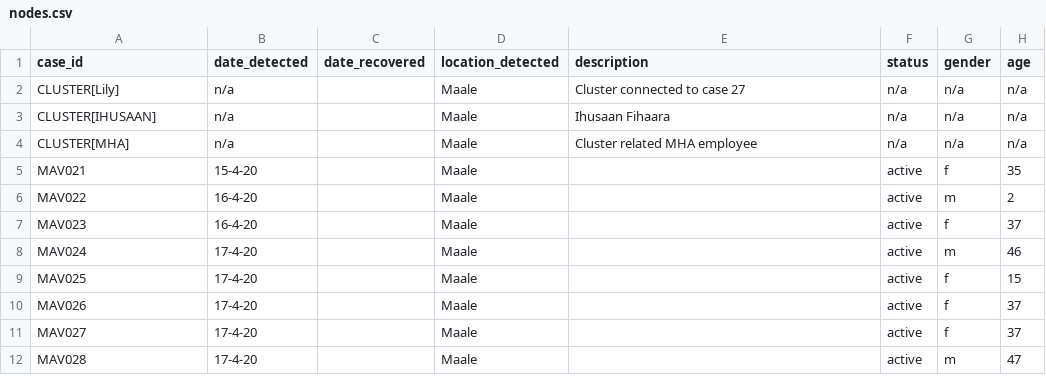
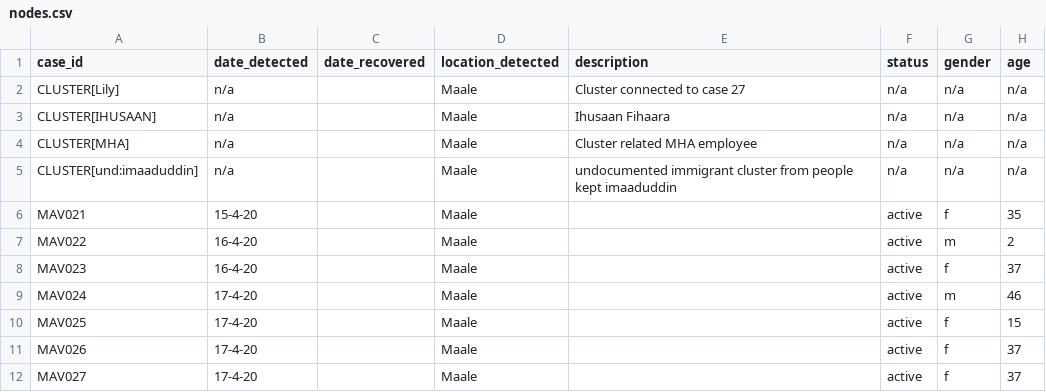
Before and after one commit to opendatamv/mv-covid19, a CSV file: nodes.csv, drawn as a sheet; only a part is shown; the shorter side is filled out with more unchanged rows.

```diff
--- a/nodes.csv
+++ b/nodes.csv
@@ -4,2 +4,3 @@ CLUSTER[IHUSAAN],n/a,,Maale,Ihusaan Fihaara,n/a,n/a,n/a
 CLUSTER[MHA],n/a,,Maale,Cluster related MHA employee,n/a,n/a,n/a
+CLUSTER[und:imaaduddin],n/a,,Maale,undocumented immigrant cluster from people kept imaaduddin,n/a,n/a,n/a
 MAV021,15-4-20,,Maale,,active,f,35
```
Also changed, not shown: edges.csv.
